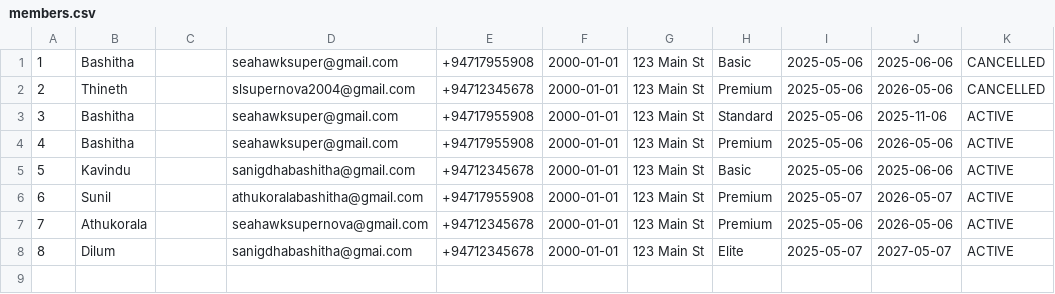
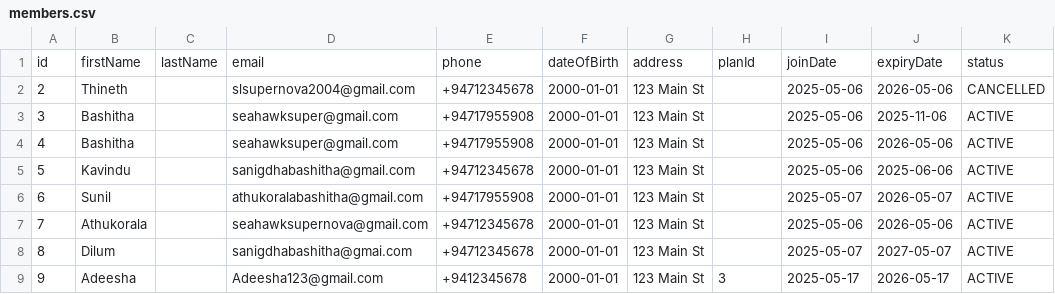
Before and after one commit to it24102340/Fitness-Center-Membership-System-PG_72, a CSV file: src/main/webapp/WEB-INF/data/members.csv, drawn as a sheet.

```diff
--- a/src/main/webapp/WEB-INF/data/members.csv
+++ b/src/main/webapp/WEB-INF/data/members.csv
@@ -1,8 +1,9 @@
-1,Bashitha,,seahawksuper@gmail.com,+94717955908,2000-01-01,123 Main St,Basic,2025-05-06,2025-06-06,CANCELLED
-2,Thineth,,slsupernova2004@gmail.com,+94712345678,2000-01-01,123 Main St,Premium,2025-05-06,2026-05-06,CANCELLED
-3,Bashitha,,seahawksuper@gmail.com,+94717955908,2000-01-01,123 Main St,Standard,2025-05-06,2025-11-06,ACTIVE
-4,Bashitha,,seahawksuper@gmail.com,+94717955908,2000-01-01,123 Main St,Premium,2025-05-06,2026-05-06,ACTIVE
-5,Kavindu,,sanigdhabashitha@gmail.com,+94712345678,2000-01-01,123 Main St,Basic,2025-05-06,2025-06-06,ACTIVE
-6,Sunil,,athukoralabashitha@gmail.com,+94717955908,2000-01-01,123 Main St,Premium,2025-05-07,2026-05-07,ACTIVE
-7,Athukorala,,seahawksupernova@gmail.com,+94712345678,2000-01-01,123 Main St,Premium,2025-05-06,2026-05-06,ACTIVE
-8,Dilum,,sanigdhabashitha@gmai.com,+94712345678,2000-01-01,123 Main St,Elite,2025-05-07,2027-05-07,ACTIVE
+id,firstName,lastName,email,phone,dateOfBirth,address,planId,joinDate,expiryDate,status
+2,Thineth,,slsupernova2004@gmail.com,+94712345678,2000-01-01,123 Main St,,2025-05-06,2026-05-06,CANCELLED
+3,Bashitha,,seahawksuper@gmail.com,+94717955908,2000-01-01,123 Main St,,2025-05-06,2025-11-06,ACTIVE
+4,Bashitha,,seahawksuper@gmail.com,+94717955908,2000-01-01,123 Main St,,2025-05-06,2026-05-06,ACTIVE
+5,Kavindu,,sanigdhabashitha@gmail.com,+94712345678,2000-01-01,123 Main St,,2025-05-06,2025-06-06,ACTIVE
+6,Sunil,,athukoralabashitha@gmail.com,+94717955908,2000-01-01,123 Main St,,2025-05-07,2026-05-07,ACTIVE
+7,Athukorala,,seahawksupernova@gmail.com,+94712345678,2000-01-01,123 Main St,,2025-05-06,2026-05-06,ACTIVE
+8,Dilum,,sanigdhabashitha@gmai.com,+94712345678,2000-01-01,123 Main St,,2025-05-07,2027-05-07,ACTIVE
+9,Adeesha,,Adeesha123@gmail.com,+9412345678,2000-01-01,123 Main St,3,2025-05-17,2026-05-17,ACTIVE
```
Also changed, not shown: 4 other files.
